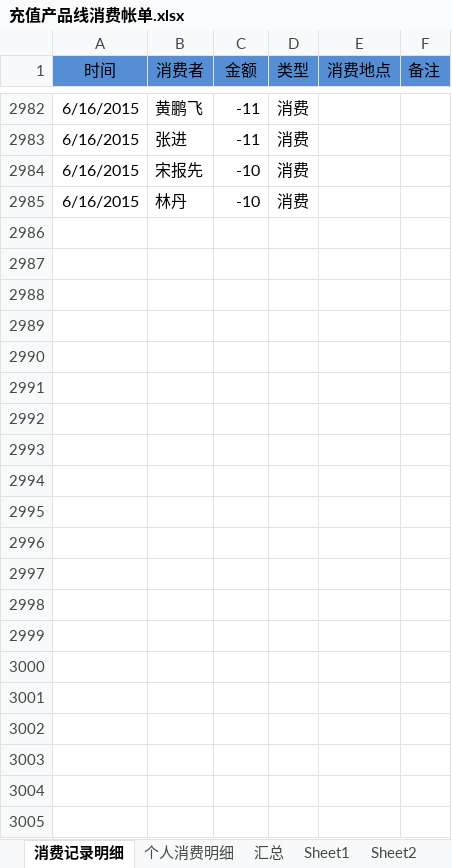
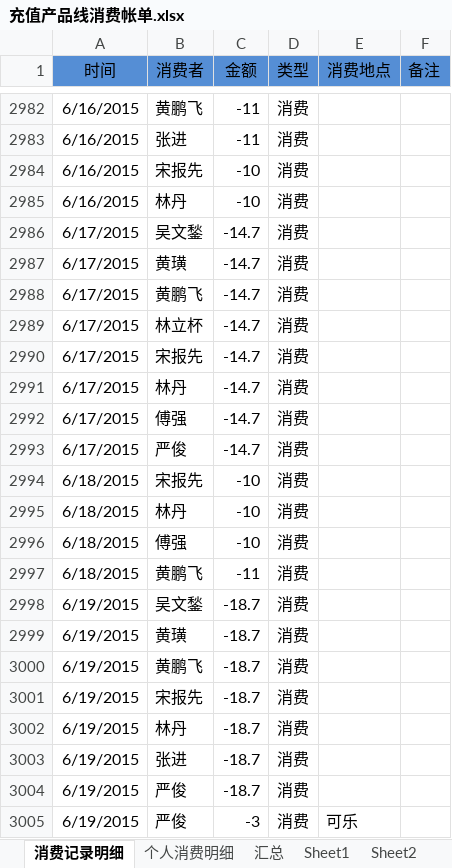
Before and after one commit to junyangren/BillingInfo, an Excel workbook: 充值产品线消费帐单.xlsx, sheet 消费记录明细, drawn as a sheet; only a part is shown, gaps mark what is left out; values as stored, in another font and other column widths than the file's, no borders; conditional formats not drawn; the diff names each change by its address in the sheet, - before the commit and + after, or states it on an @@ line.

Commit message:
ok

```diff
--- a/充值产品线消费帐单.xlsx (sheet 消费记录明细)
+++ b/充值产品线消费帐单.xlsx (sheet 消费记录明细)
+row 2986: 6/17/2015 | 吴文鍫 | -14.7 | 消费
+row 2987: 6/17/2015 | 黄璜 | -14.7 | 消费
+row 2988: 6/17/2015 | 黄鹏飞 | -14.7 | 消费
+row 2989: 6/17/2015 | 林立杯 | -14.7 | 消费
+row 2990: 6/17/2015 | 宋报先 | -14.7 | 消费
+row 2991: 6/17/2015 | 林丹 | -14.7 | 消费
+row 2992: 6/17/2015 | 傅强 | -14.7 | 消费
+row 2993: 6/17/2015 | 严俊 | -14.7 | 消费
+row 2994: 6/18/2015 | 宋报先 | -10 | 消费
+row 2995: 6/18/2015 | 林丹 | -10 | 消费
+row 2996: 6/18/2015 | 傅强 | -10 | 消费
+row 2997: 6/18/2015 | 黄鹏飞 | -11 | 消费
+row 2998: 6/19/2015 | 吴文鍫 | -18.7 | 消费
+row 2999: 6/19/2015 | 黄璜 | -18.7 | 消费
+row 3000: 6/19/2015 | 黄鹏飞 | -18.7 | 消费
+row 3001: 6/19/2015 | 宋报先 | -18.7 | 消费
+row 3002: 6/19/2015 | 林丹 | -18.7 | 消费
+row 3003: 6/19/2015 | 张进 | -18.7 | 消费
+row 3004: 6/19/2015 | 严俊 | -18.7 | 消费
+row 3005: 6/19/2015 | 严俊 | -3 | 消费 | 可乐
```
Also changed, not shown: sheet 个人消费明细, sheet 汇总.
